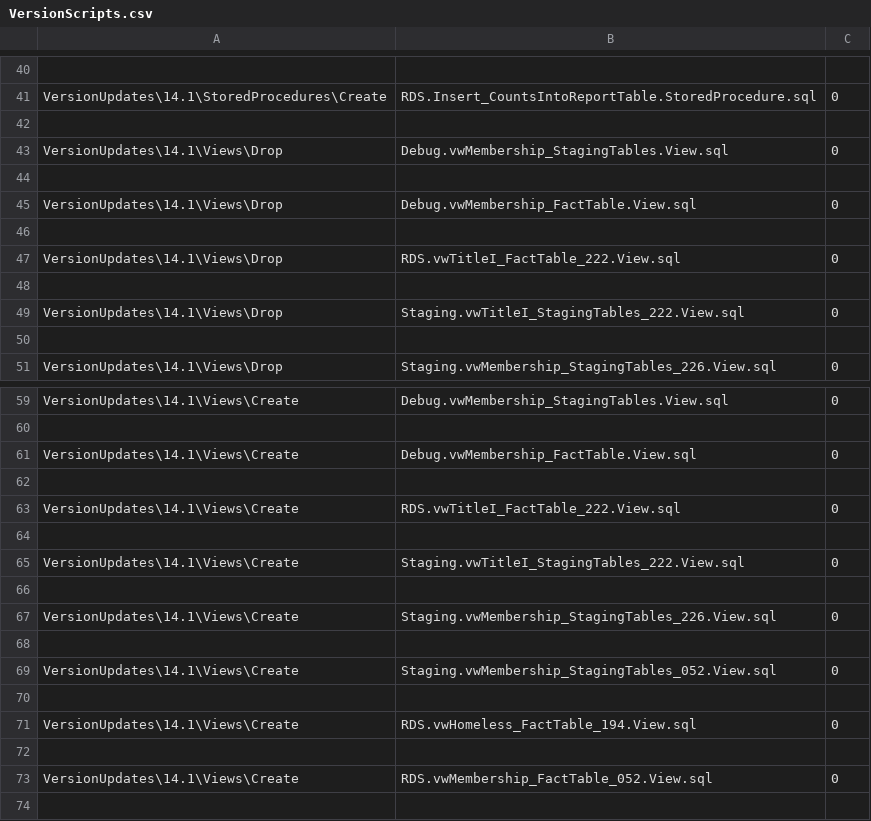
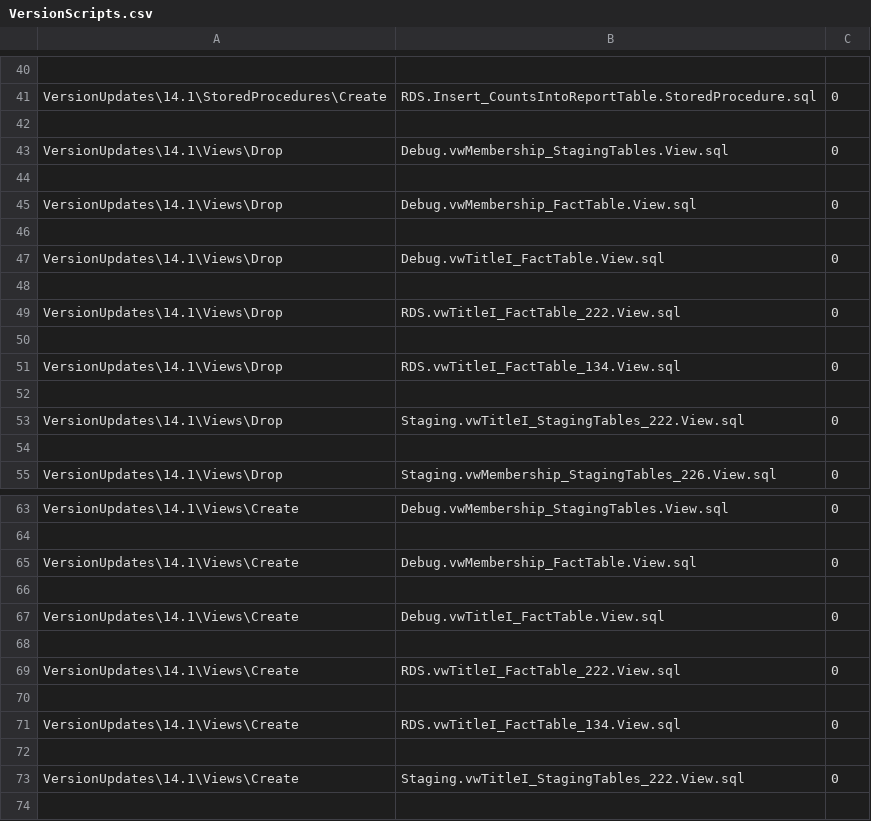
Before and after one commit to CEDS-Collaborative-Exchange/Generate, a CSV file: generate.web/DatabaseScripts/VersionUpdates/14.1/VersionScripts.csv, drawn as a sheet; only a part is shown, gaps mark what is left out; the shorter side is filled out with more unchanged rows.

```diff
--- a/generate.web/DatabaseScripts/VersionUpdates/14.1/VersionScripts.csv
+++ b/generate.web/DatabaseScripts/VersionUpdates/14.1/VersionScripts.csv
@@ -46,3 +46,7 @@ VersionUpdates\14.1\Views\Drop,Debug.vwMembership_FactTable.View.sql,0
 
+VersionUpdates\14.1\Views\Drop,Debug.vwTitleI_FactTable.View.sql,0
+
 VersionUpdates\14.1\Views\Drop,RDS.vwTitleI_FactTable_222.View.sql,0
+
+VersionUpdates\14.1\Views\Drop,RDS.vwTitleI_FactTable_134.View.sql,0
 
@@ -62,3 +66,7 @@ VersionUpdates\14.1\Views\Create,Debug.vwMembership_FactTable.View.sql,0
 
+VersionUpdates\14.1\Views\Create,Debug.vwTitleI_FactTable.View.sql,0
+
 VersionUpdates\14.1\Views\Create,RDS.vwTitleI_FactTable_222.View.sql,0
+
+VersionUpdates\14.1\Views\Create,RDS.vwTitleI_FactTable_134.View.sql,0
 
```
Also changed, not shown: 5 other files.
